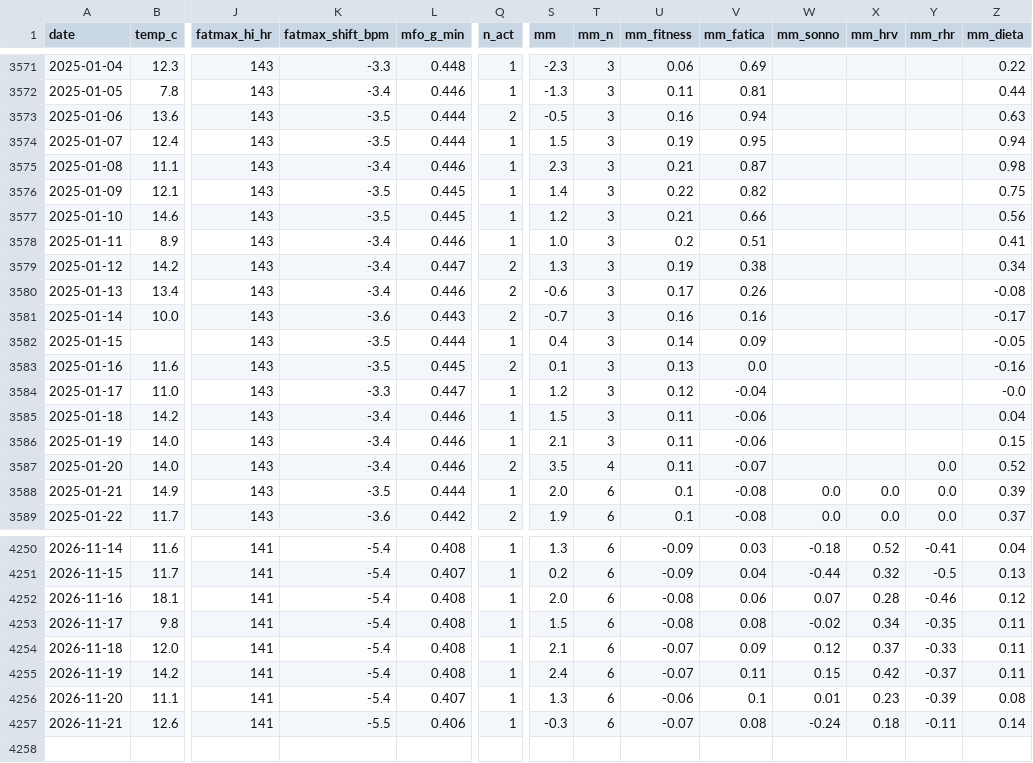
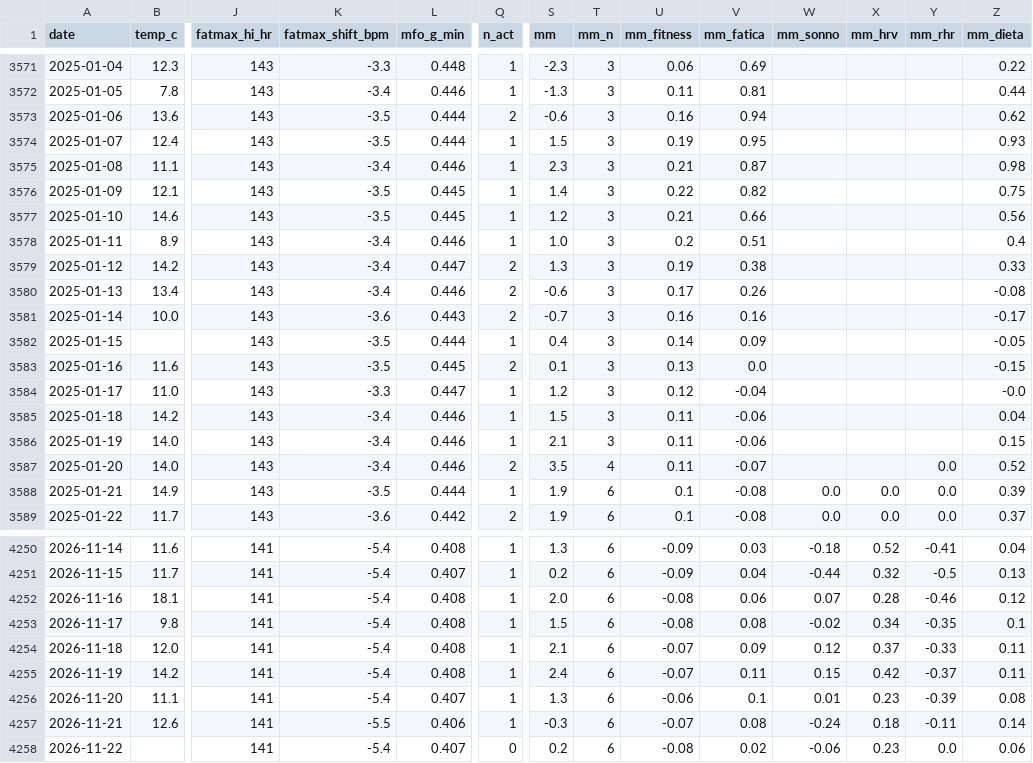
Before and after one commit to micmer-git/micmer-git.github.io, a CSV file: vita/cibo/data/metabolismo.csv, drawn as a sheet; only a part is shown, gaps mark what is left out; rows hold the shown columns only; the diff covers the shown part only; the diff names each change by its address in the sheet, - before the commit and + after, or states it on an @@ line.

```diff
--- a/vita/cibo/data/metabolismo.csv
+++ b/vita/cibo/data/metabolismo.csv
-S3573 (mm): -0.5
+S3573 (mm): -0.6
-Z3573 (mm_dieta): 0.63
+Z3573 (mm_dieta): 0.62
-Z3574 (mm_dieta): 0.94
+Z3574 (mm_dieta): 0.93
-Z3578 (mm_dieta): 0.41
+Z3578 (mm_dieta): 0.4
-Z3579 (mm_dieta): 0.34
+Z3579 (mm_dieta): 0.33
-Z3583 (mm_dieta): -0.16
+Z3583 (mm_dieta): -0.15
-S3588 (mm): 2.0
+S3588 (mm): 1.9
-Z4253 (mm_dieta): 0.11
+Z4253 (mm_dieta): 0.1
+row 4258: 2026-11-22 |  | 141 | -5.4 | 0.407 | 0 | 0.2 | 6 | -0.08 | 0.02 | -0.06 | 0.23 | 0.0 | 0.06
```
Also changed, not shown: 112 edited cells elsewhere in this file, vita/cibo/data/flora_foods.csv, vita/cibo/data/microbiome.csv, 7 other files.
